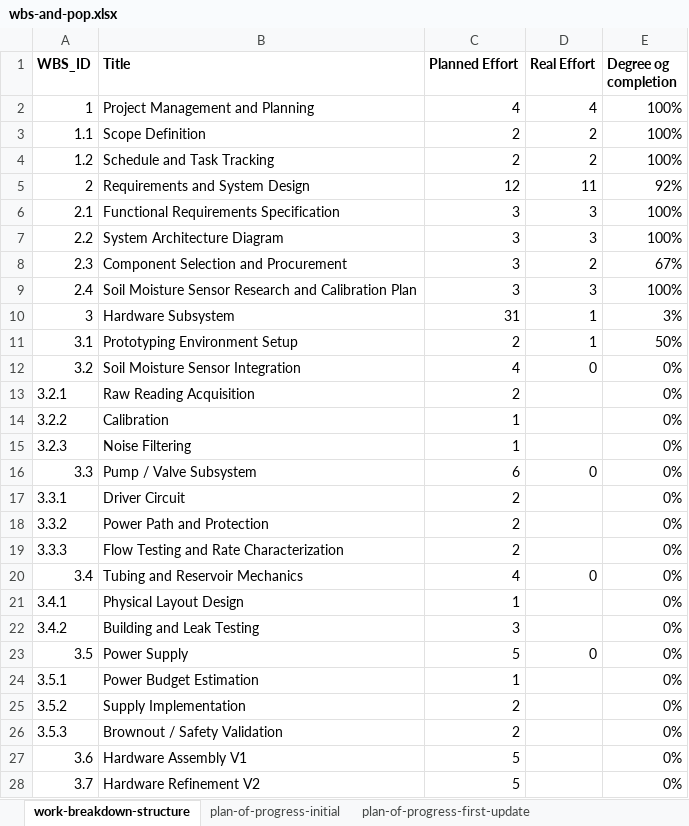
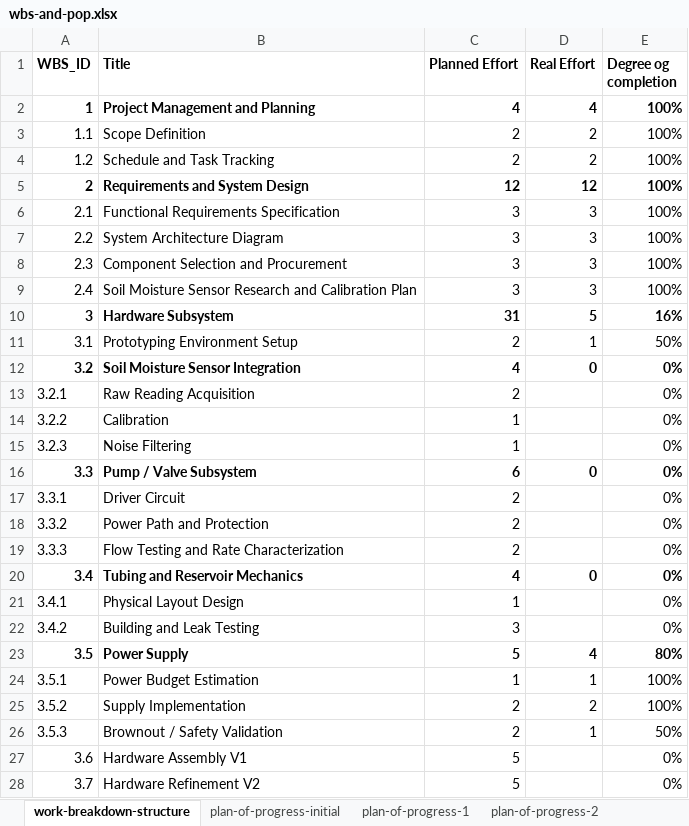
Before and after one commit to AndersKristof/ttk8, an Excel workbook: wbs-and-pop.xlsx, sheet work-breakdown-structure, drawn as a sheet; only a part is shown; values as stored, in another font and other column widths than the file's, no borders; conditional formats not drawn; the diff covers the shown part only; the diff names each change by its address in the sheet, - before the commit and + after, or states it on an @@ line.

```diff
--- a/wbs-and-pop.xlsx (sheet work-breakdown-structure)
+++ b/wbs-and-pop.xlsx (sheet work-breakdown-structure)
-sheet tab: plan-of-progress-first-update
+sheet tab: plan-of-progress-1
+sheet tab: plan-of-progress-2
-A2:E2 bold: off
+A2:E2 bold: on
-A5:E5 bold: off
+A5:E5 bold: on
-D5 (Real Effort): 11
+D5 (Real Effort): 12
-E5 (Degree og completion): 92%
+E5 (Degree og completion): 100%
-D8 (Real Effort): 2
+D8 (Real Effort): 3
-E8 (Degree og completion): 67%
+E8 (Degree og completion): 100%
-A10:E10 bold: off
+A10:E10 bold: on
-D10 (Real Effort): 1
+D10 (Real Effort): 5
-E10 (Degree og completion): 3%
+E10 (Degree og completion): 16%
-A12:E12 bold: off
+A12:E12 bold: on
-A16:E16 bold: off
+A16:E16 bold: on
-A20:E20 bold: off
+A20:E20 bold: on
-A23:E23 bold: off
+A23:E23 bold: on
-D23 (Real Effort): 0
+D23 (Real Effort): 4
-E23 (Degree og completion): 0%
+E23 (Degree og completion): 80%
-D24 (Real Effort): (empty)
+D24 (Real Effort): 1
-E24:E25 (Degree og completion): 0%
+E24:E25 (Degree og completion): 100%
-D25 (Real Effort): (empty)
+D25 (Real Effort): 2
-D26 (Real Effort): (empty)
+D26 (Real Effort): 1
-E26 (Degree og completion): 0%
+E26 (Degree og completion): 50%
```
Also changed, not shown: 8 edited cells and cell formats elsewhere in this sheet, sheet plan-of-progress-1.
